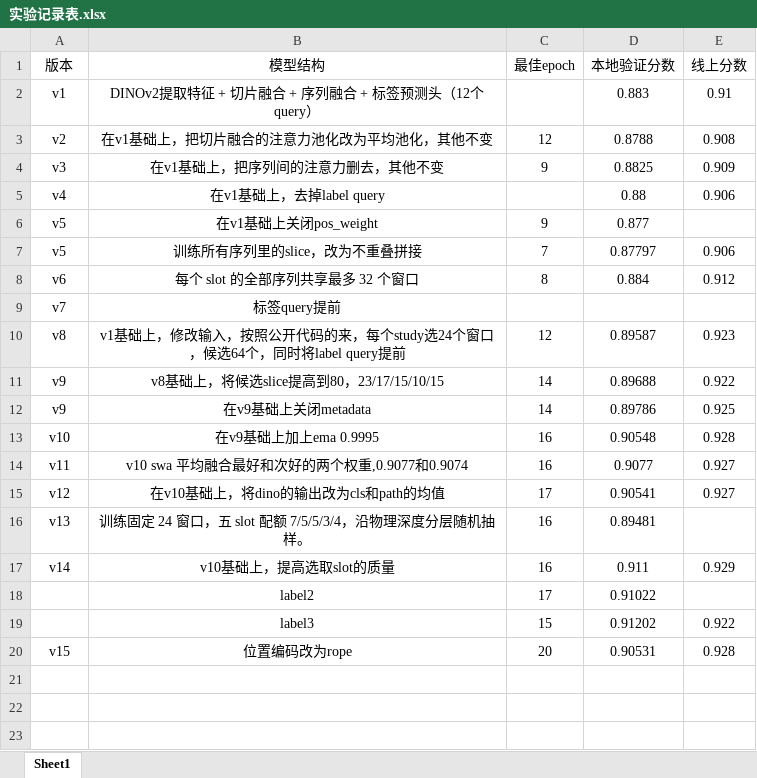
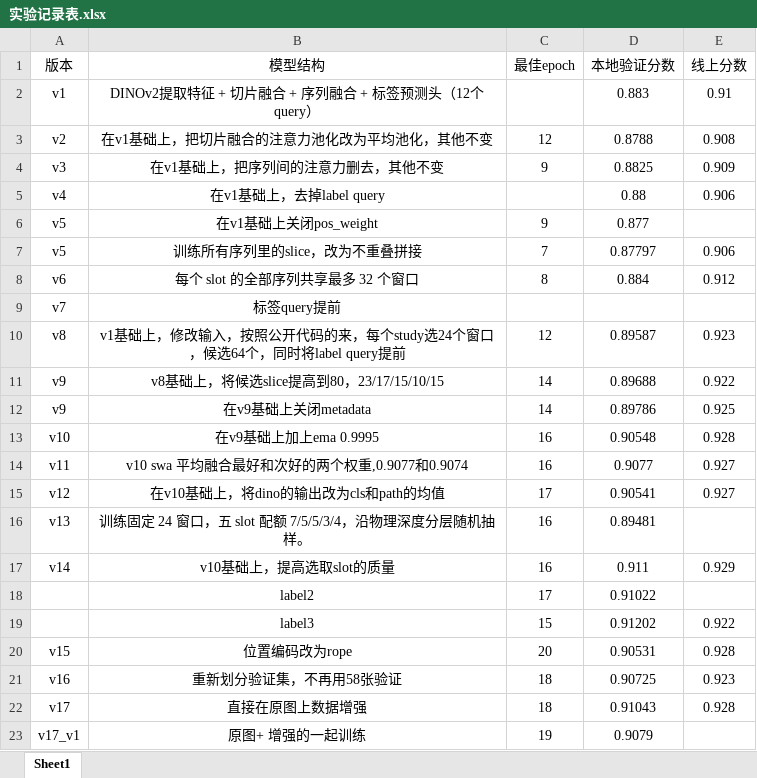
Before and after one commit to zhYao07/Test2, an Excel workbook: 实验记录表.xlsx, sheet Sheet1, drawn as a sheet; values as stored, in another font and other column widths than the file's, no borders; the diff names each change by its address in the sheet, - before the commit and + after, or states it on an @@ line.

```diff
--- a/实验记录表.xlsx (sheet Sheet1)
+++ b/实验记录表.xlsx (sheet Sheet1)
+row 21: v16 | 重新划分验证集，不再用58张验证 | 18 | 0.90725 | 0.923
+row 22: v17 | 直接在原图上数据增强 | 18 | 0.91043 | 0.928
+row 23: v17_v1 | 原图+ 增强的一起训练 | 19 | 0.9079
```
Also changed, not shown: 32 other files.
